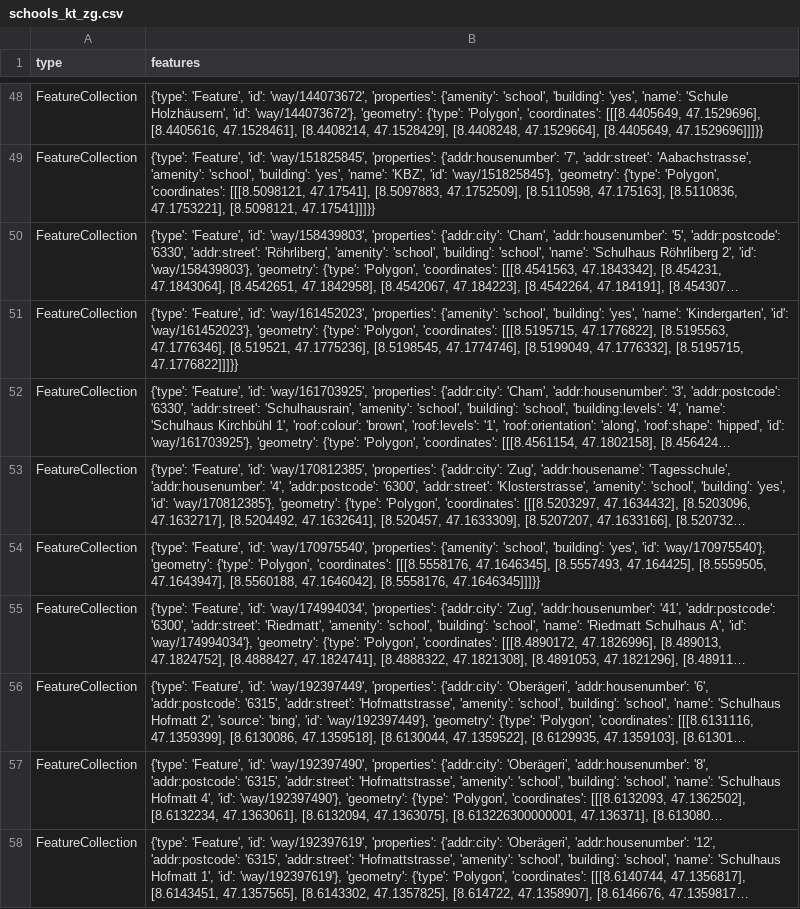
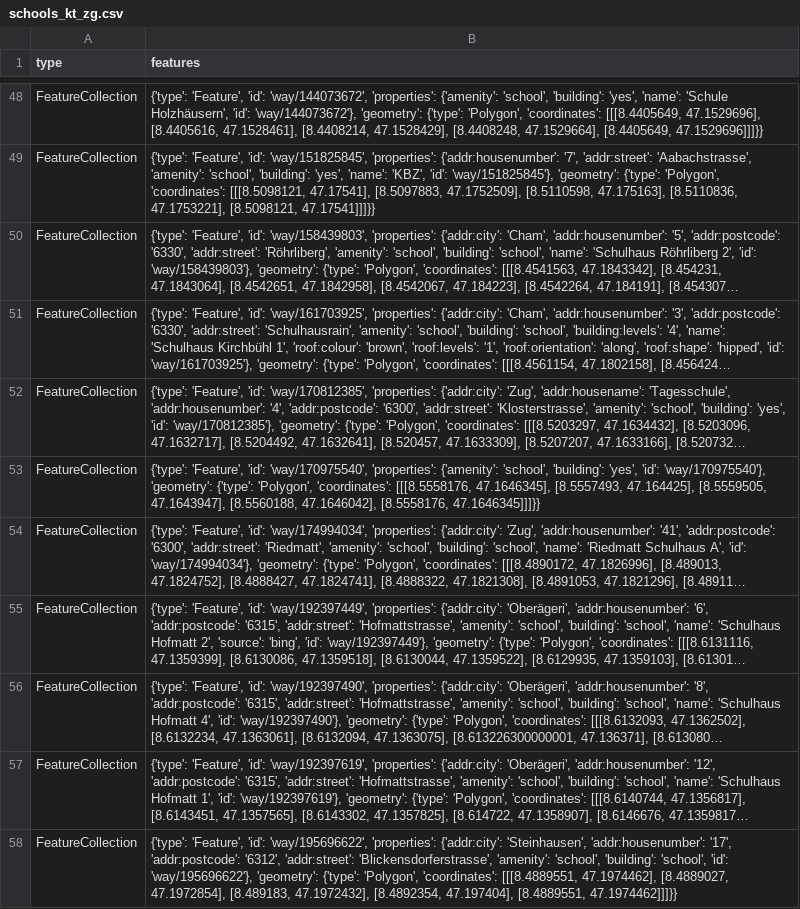
Before and after one commit to OpenBracketsCH/rescue-data, a CSV file: data/csv/schools/schools_kt_zg.csv, drawn as a sheet; only a part is shown, gaps mark what is left out; the shorter side is filled out with more unchanged rows; long unchanged cells end in …; the diff names each change by its address in the sheet, - before the commit and + after, or states it on an @@ line.

```diff
--- a/data/csv/schools/schools_kt_zg.csv
+++ b/data/csv/schools/schools_kt_zg.csv
-row 51: FeatureCollection | {'type': 'Feature', 'id': 'way/161452023', 'properties': {'amenity': 'school', 'building': 'yes', 'name': 'Kindergarten', 'id': 'way/161452023'}, 'geometry': {'type': 'Polygon', 'coordinates': [[[8.5195715, 47.1776822], [8.5195563, 47.1776346], [8.519521, 47.1775236], [8.5198545, 47.1774746], [8.5199049, 47.1776332], [8.5195715, 47.1776822]]]}}
```
Also changed, not shown: data/csv/defis/defis_stadt_zh.csv, data/csv/facilities/hospital/hospital_switzerland.csv, 9 other files.
